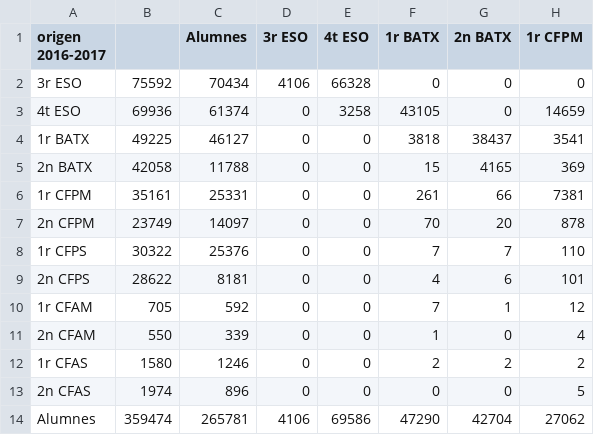
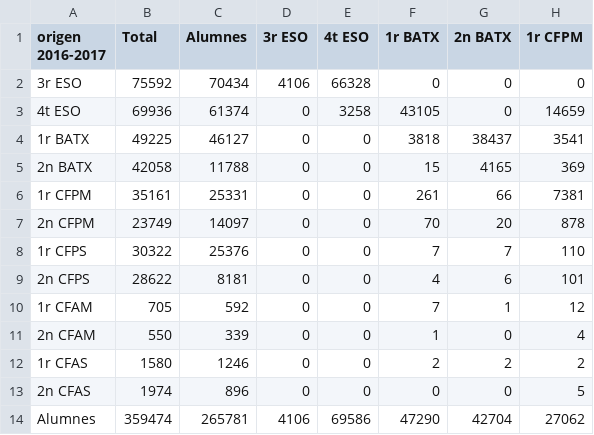
Before and after one commit to annaszymanskicortes/truco-o-dato, a CSV file: data_Quintin/NumerosAbsolutosTrayectoria/Abs1718_origen_desti_CAT.csv, drawn as a sheet; only a part is shown; the diff names each change by its address in the sheet, - before the commit and + after, or states it on an @@ line.

Commit message:
complete unnamed column

```diff
--- a/data_Quintin/NumerosAbsolutosTrayectoria/Abs1718_origen_desti_CAT.csv
+++ b/data_Quintin/NumerosAbsolutosTrayectoria/Abs1718_origen_desti_CAT.csv
-B1: (empty)
+B1: Total
```
Also changed, not shown: data_Quintin/NumerosAbsolutosTrayectoria/Abs1819_origen_desti_CAT.csv, data_Quintin/NumerosAbsolutosTrayectoria/Abs1920_origen_desti_CAT.csv, 5 other files.
